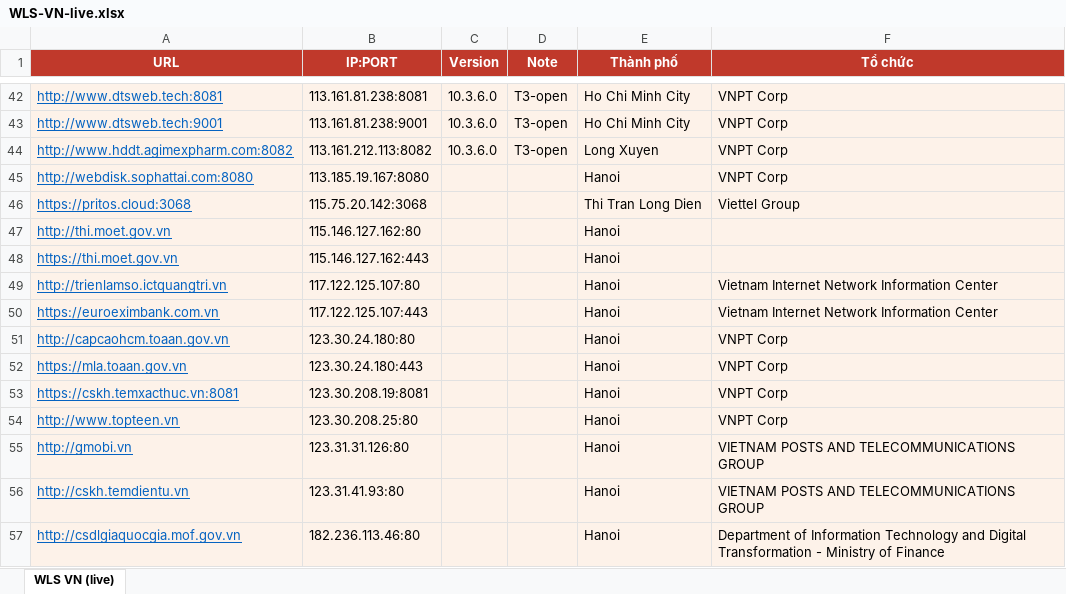
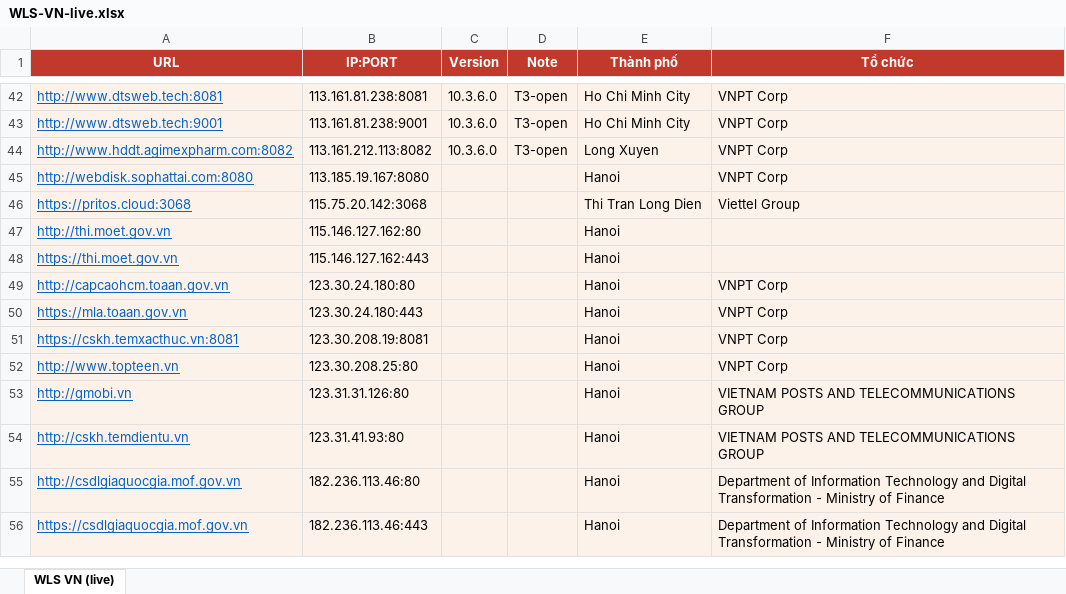
Before and after one commit to tr1la/Oracle_WebLogic_Server_CVE, an Excel workbook: WLS-VN-live.xlsx, sheet WLS VN (live), drawn as a sheet; only a part is shown, gaps mark what is left out; the shorter side is filled out with more unchanged rows; values as stored, in another font and other column widths than the file's, no borders; the diff names each change by its address in the sheet, - before the commit and + after, or states it on an @@ line.

```diff
--- a/WLS-VN-live.xlsx (sheet WLS VN (live))
+++ b/WLS-VN-live.xlsx (sheet WLS VN (live))
-row 49: http://trienlamso.ictquangtri.vn | 117.122.125.107:80 |  |  | Hanoi | Vietnam Internet Network Information Center
-row 50: https://euroeximbank.com.vn | 117.122.125.107:443 |  |  | Hanoi | Vietnam Internet Network Information Center
```
Also changed, not shown: WLS-VN-live-vhost.xlsx, 1 other file.
